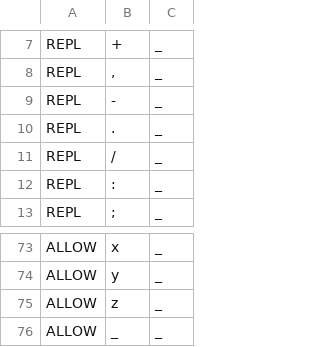
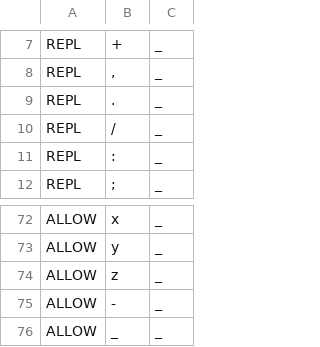
Before and after one commit to ftyers/commonvoice-utils, a TSV file: data/br/validate.tsv, drawn as a sheet; only a part is shown, gaps mark what is left out; removed rows and columns are numbered as before the commit, all else as after; the diff names each change by its address in the sheet, - before the commit and + after, or states it on an @@ line.

Commit message:
update breton

```diff
--- a/data/br/validate.tsv
+++ b/data/br/validate.tsv
-row 9: REPL | - | _
+row 75: ALLOW | - | _
```
